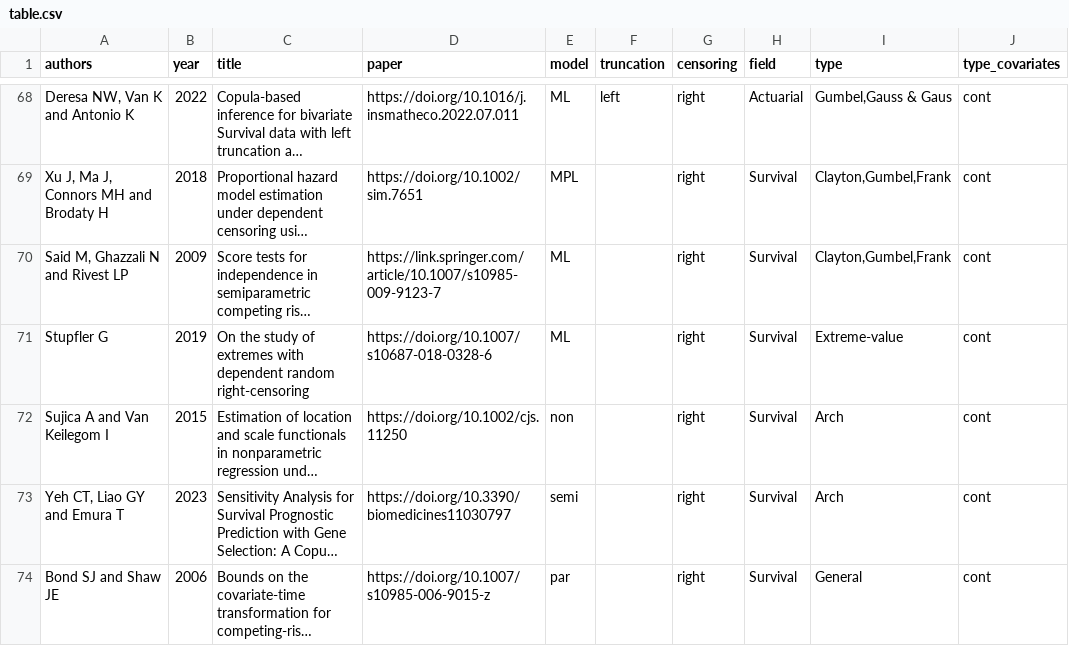
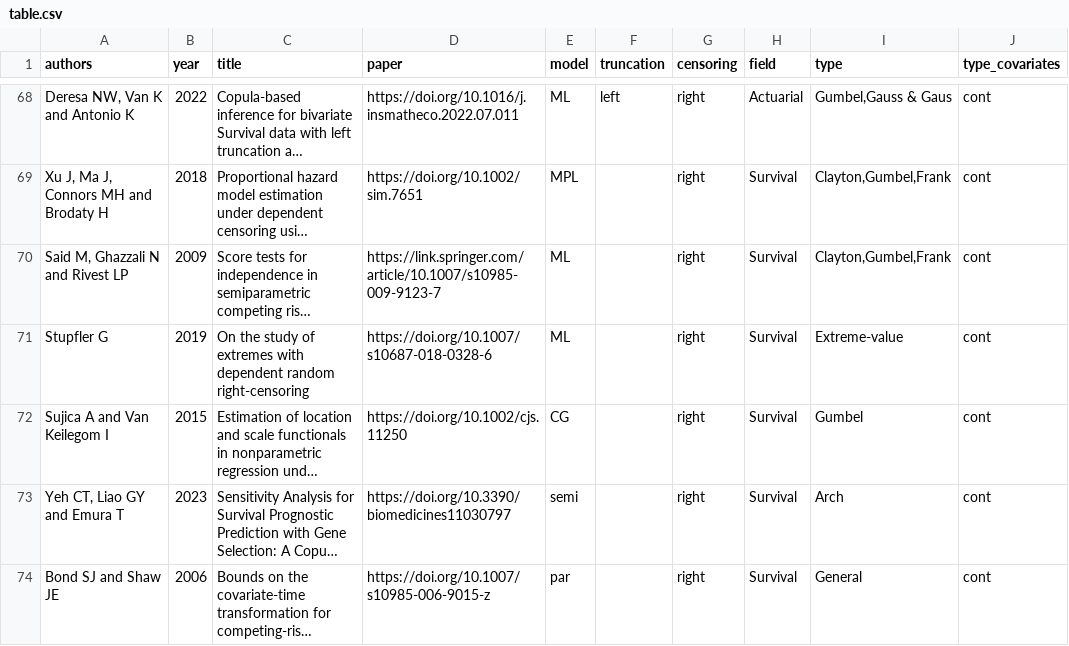
Before and after one commit to jmajakwara/Copula-CR, a CSV file: table.csv, drawn as a sheet; only a part is shown, gaps mark what is left out; long unchanged cells end in …; the diff names each change by its address in the sheet, - before the commit and + after, or states it on an @@ line.

Commit message:
Update table_L72.csv

```diff
--- a/table.csv
+++ b/table.csv
-E72 (model): non
+E72 (model): CG
-I72 (type): Arch
+I72 (type): Gumbel
```
